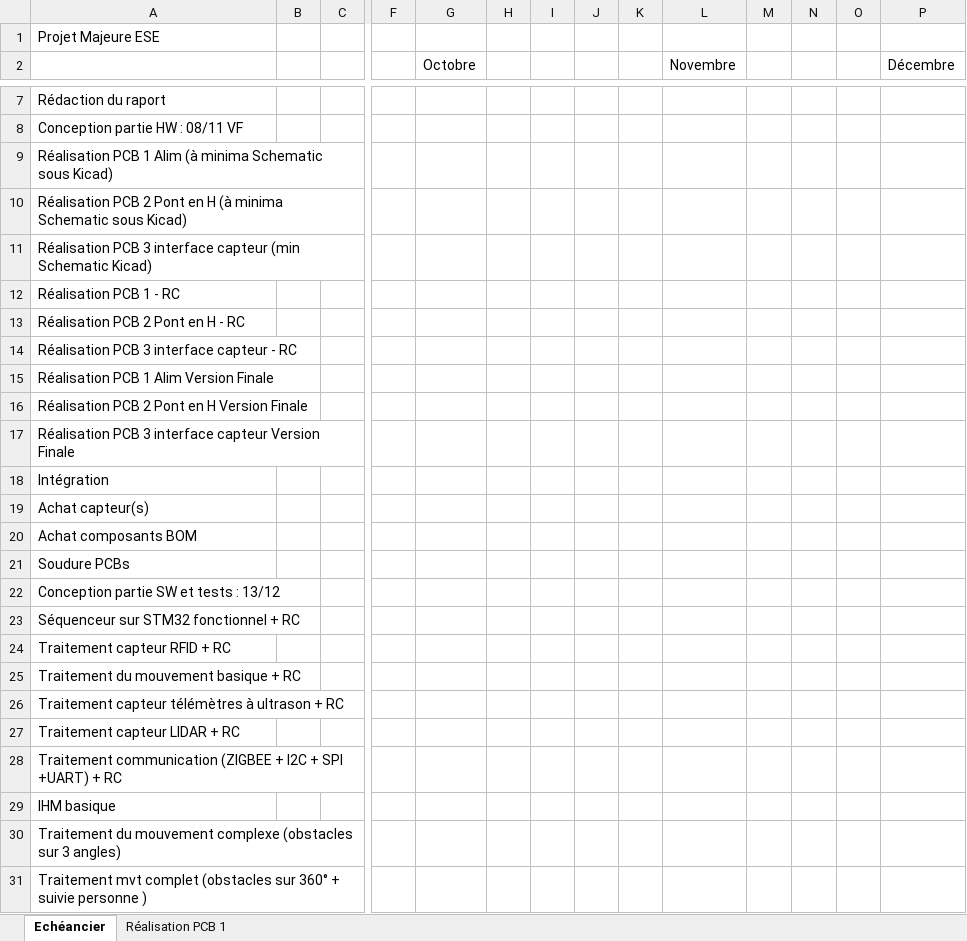
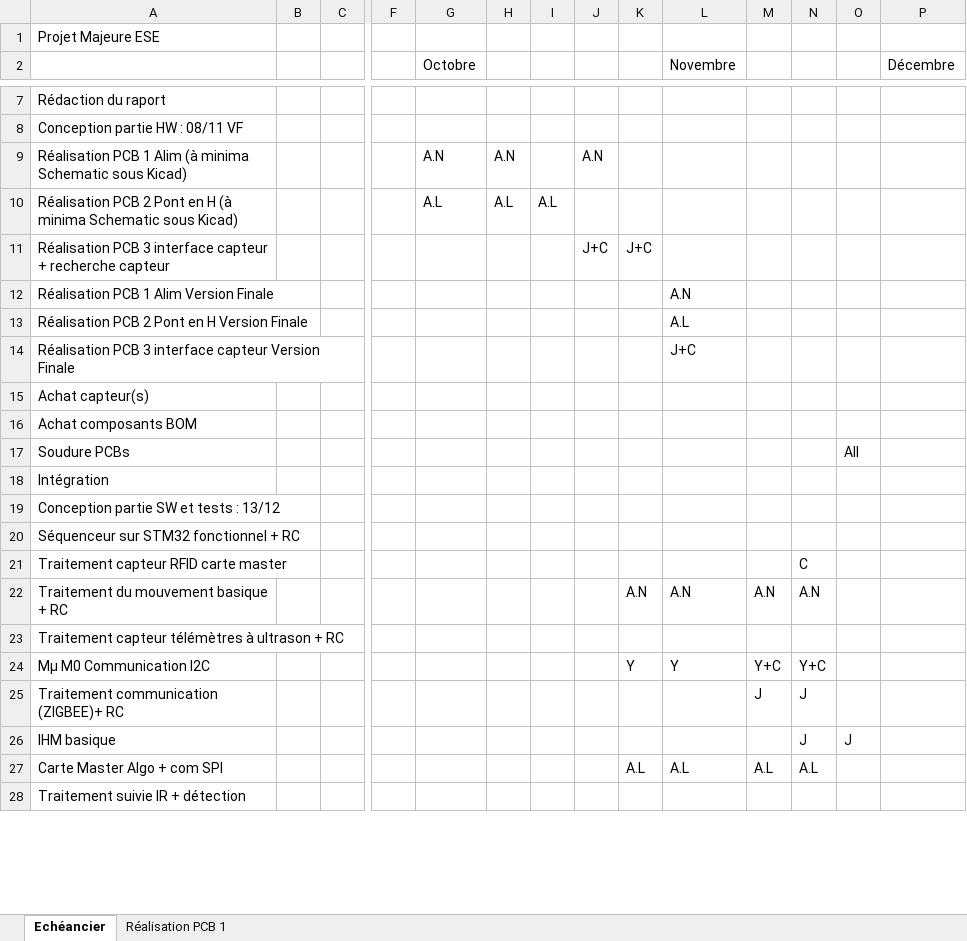
Before and after one commit to ProjetMajeurEse5ETI/Documents, an Excel workbook: Echéancier_Projet_Majeur ESE.xlsx, sheet Echéancier, drawn as a sheet; only a part is shown, gaps mark what is left out; values as stored, in another font and other column widths than the file's, no cell formats; charts and pictures not drawn; removed rows and columns are numbered as before the commit, all else as after; rows hold the shown columns only; the diff covers the shown part only; the diff names each change by its address in the sheet, - before the commit and + after, or states it on an @@ line.

Commit message:
MAJ diagramme Gannt

```diff
--- a/Echéancier_Projet_Majeur ESE.xlsx (sheet Echéancier)
+++ b/Echéancier_Projet_Majeur ESE.xlsx (sheet Echéancier)
-G9 (Octobre): (empty)
+G9 (Octobre): A.N
-H9: (empty)
+H9: A.N
-J9: (empty)
+J9: A.N
-G10 (Octobre): (empty)
+G10 (Octobre): A.L
-H10: (empty)
+H10: A.L
-I10: (empty)
+I10: A.L
-row 11: Réalisation PCB 3 interface capteur (min Schematic Kicad)
-row 12: Réalisation PCB 1 - RC
-row 13: Réalisation PCB 2 Pont en H - RC
-row 14: Réalisation PCB 3 interface capteur - RC
+row 11: Réalisation PCB 3 interface capteur + recherche capteur |  |  |  |  |  |  | J+C | J+C
-L12 (Novembre): (empty)
+L12 (Novembre): A.N
-L13 (Novembre): (empty)
+L13 (Novembre): A.L
-L14 (Novembre): (empty)
+L14 (Novembre): J+C
-O17: (empty)
+O17: All
-row 24: Traitement capteur RFID + RC
+row 21: Traitement capteur RFID carte master |  |  |  |  |  |  |  |  |  |  | C
-K22: (empty)
+K22: A.N
-L22 (Novembre): (empty)
+L22 (Novembre): A.N
-M22: (empty)
+M22: A.N
-N22: (empty)
+N22: A.N
-row 27: Traitement capteur LIDAR + RC
-row 28: Traitement communication (ZIGBEE + I2C + SPI +UART) + RC
+row 24: Mµ M0 Communication I2C |  |  |  |  |  |  |  | Y | Y | Y+C | Y+C
+row 25: Traitement communication (ZIGBEE)+ RC |  |  |  |  |  |  |  |  |  | J | J
-N26: (empty)
+N26: J
-O26: (empty)
+O26: J
-row 30: Traitement du mouvement complexe (obstacles sur 3 angles)
+row 27: Carte Master Algo + com SPI |  |  |  |  |  |  |  | A.L | A.L | A.L | A.L
-A28: Traitement mvt complet (obstacles sur 360° + suivie personne )
+A28: Traitement suivie IR + détection
```
Also changed, not shown: 1 edited cell elsewhere in this sheet, cell formats, charts or pictures.
